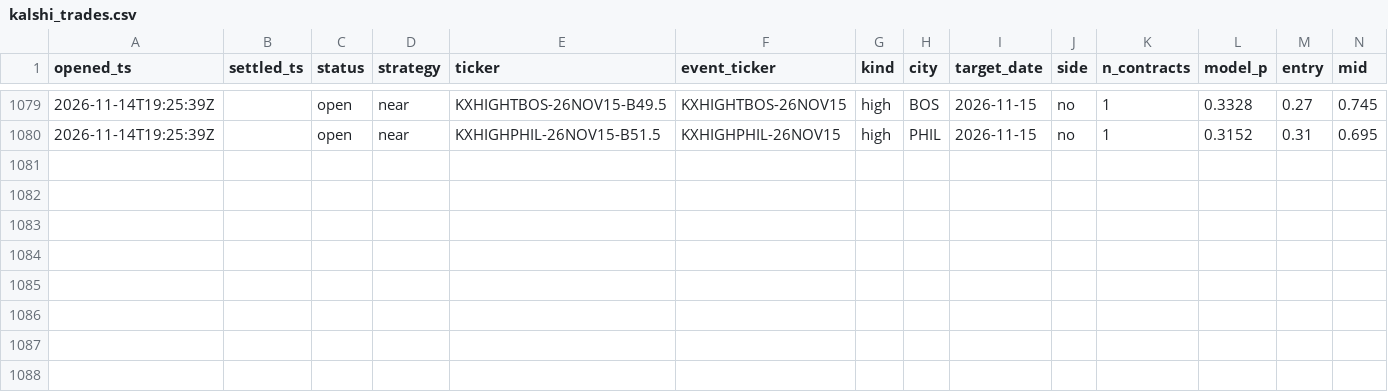
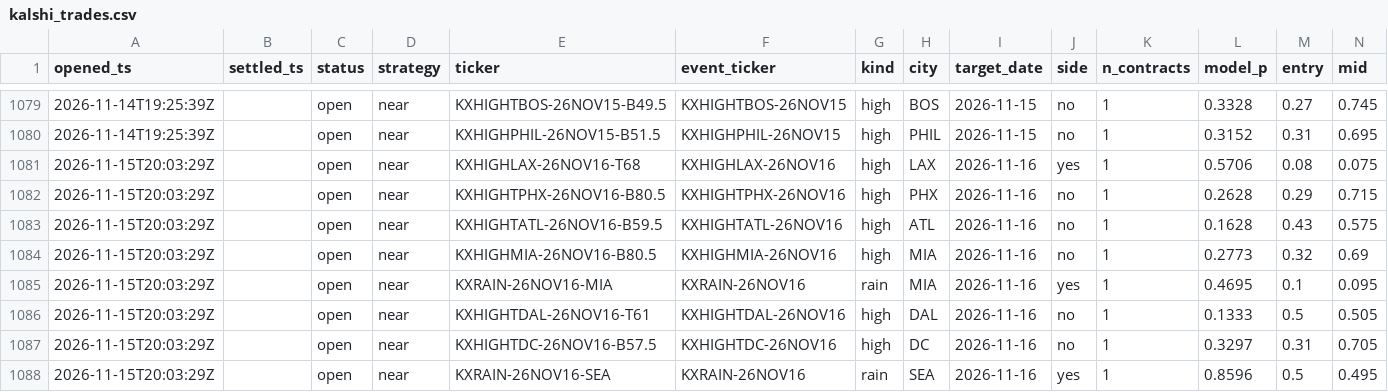
Before and after one commit to JakeA02/EduardoSaverin, a CSV file: data/paper/kalshi_trades.csv, drawn as a sheet; only a part is shown, gaps mark what is left out; rows hold the shown columns only; the diff names each change by its address in the sheet, - before the commit and + after, or states it on an @@ line.

```diff
--- a/data/paper/kalshi_trades.csv
+++ b/data/paper/kalshi_trades.csv
+row 1081: 2026-11-15T20:03:29Z |  | open | near | KXHIGHLAX-26NOV16-T68 | KXHIGHLAX-26NOV16 | high | LAX | 2026-11-16 | yes | 1 | 0.5706 | 0.08 | 0.075
+row 1082: 2026-11-15T20:03:29Z |  | open | near | KXHIGHTPHX-26NOV16-B80.5 | KXHIGHTPHX-26NOV16 | high | PHX | 2026-11-16 | no | 1 | 0.2628 | 0.29 | 0.715
+row 1083: 2026-11-15T20:03:29Z |  | open | near | KXHIGHTATL-26NOV16-B59.5 | KXHIGHTATL-26NOV16 | high | ATL | 2026-11-16 | no | 1 | 0.1628 | 0.43 | 0.575
+row 1084: 2026-11-15T20:03:29Z |  | open | near | KXHIGHMIA-26NOV16-B80.5 | KXHIGHMIA-26NOV16 | high | MIA | 2026-11-16 | no | 1 | 0.2773 | 0.32 | 0.69
+row 1085: 2026-11-15T20:03:29Z |  | open | near | KXRAIN-26NOV16-MIA | KXRAIN-26NOV16 | rain | MIA | 2026-11-16 | yes | 1 | 0.4695 | 0.1 | 0.095
+row 1086: 2026-11-15T20:03:29Z |  | open | near | KXHIGHTDAL-26NOV16-T61 | KXHIGHTDAL-26NOV16 | high | DAL | 2026-11-16 | no | 1 | 0.1333 | 0.5 | 0.505
+row 1087: 2026-11-15T20:03:29Z |  | open | near | KXHIGHTDC-26NOV16-B57.5 | KXHIGHTDC-26NOV16 | high | DC | 2026-11-16 | no | 1 | 0.3297 | 0.31 | 0.705
+row 1088: 2026-11-15T20:03:29Z |  | open | near | KXRAIN-26NOV16-SEA | KXRAIN-26NOV16 | rain | SEA | 2026-11-16 | yes | 1 | 0.8596 | 0.5 | 0.495
```
Also changed, not shown: 7 other files.
